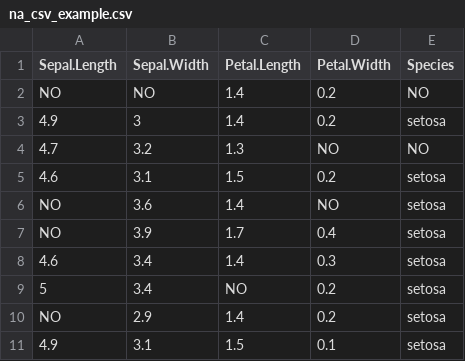
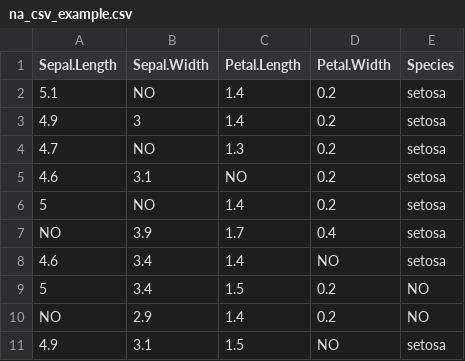
Before and after one commit to arca-dpss/course-R, a CSV file: extra/data/na_csv_example.csv, drawn as a sheet.

```diff
--- a/extra/data/na_csv_example.csv
+++ b/extra/data/na_csv_example.csv
@@ -1,11 +1,11 @@
 "Sepal.Length","Sepal.Width","Petal.Length","Petal.Width","Species"
-NO,NO,1.4,0.2,NO
+5.1,NO,1.4,0.2,"setosa"
 4.9,3,1.4,0.2,"setosa"
-4.7,3.2,1.3,NO,NO
-4.6,3.1,1.5,0.2,"setosa"
-NO,3.6,1.4,NO,"setosa"
+4.7,NO,1.3,0.2,"setosa"
+4.6,3.1,NO,0.2,"setosa"
+5,NO,1.4,0.2,"setosa"
 NO,3.9,1.7,0.4,"setosa"
-4.6,3.4,1.4,0.3,"setosa"
-5,3.4,NO,0.2,"setosa"
-NO,2.9,1.4,0.2,"setosa"
-4.9,3.1,1.5,0.1,"setosa"
+4.6,3.4,1.4,NO,"setosa"
+5,3.4,1.5,0.2,NO
+NO,2.9,1.4,0.2,NO
+4.9,3.1,1.5,NO,"setosa"
```
Also changed, not shown: 18 other files.
